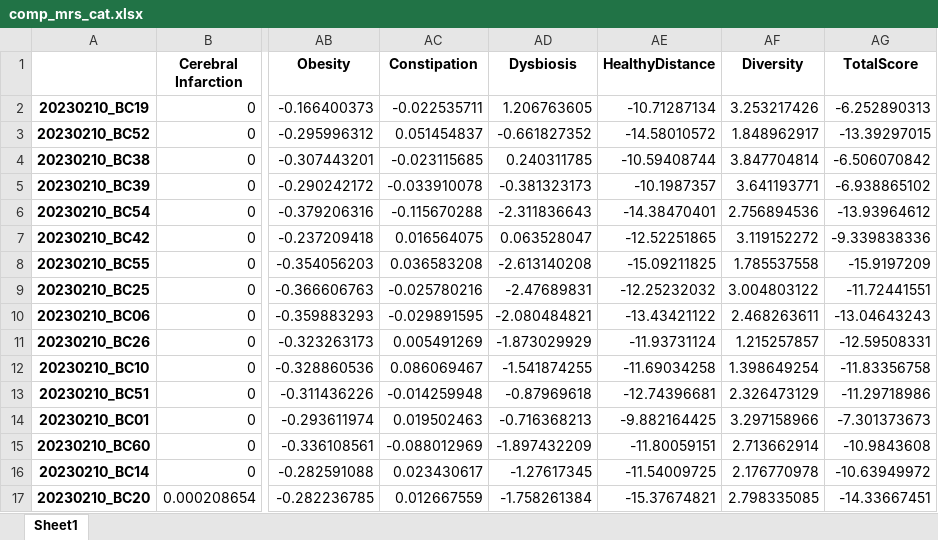
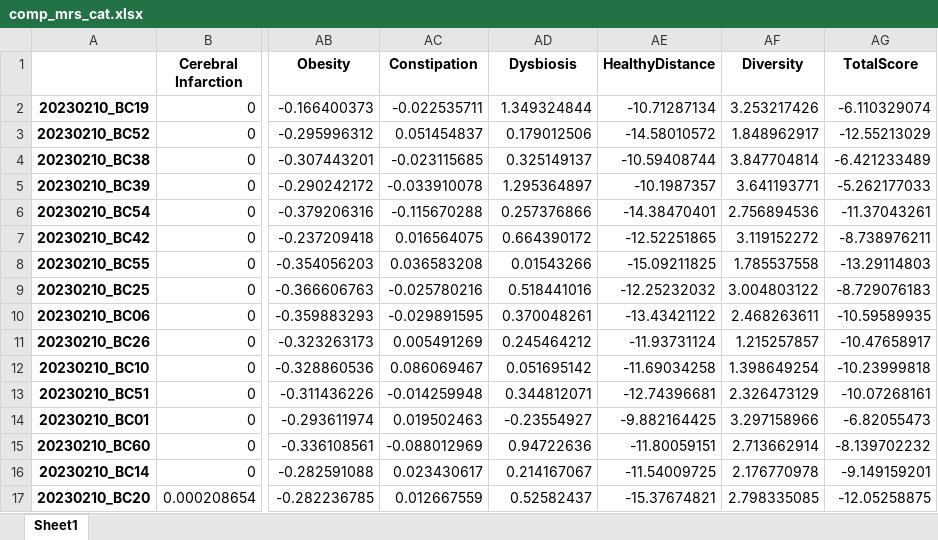
Before and after one commit to Gyungbu/comp_animal_disease, an Excel workbook: input/comp_mrs_cat.xlsx, sheet Sheet1, drawn as a sheet; only a part is shown, gaps mark what is left out; values as stored, in another font and other column widths than the file's, no borders; the diff covers the shown part only; the diff names each change by its address in the sheet, - before the commit and + after, or states it on an @@ line.

```diff
--- a/input/comp_mrs_cat.xlsx (sheet Sheet1)
+++ b/input/comp_mrs_cat.xlsx (sheet Sheet1)
-AD2 (Dysbiosis): 1.206763605
+AD2 (Dysbiosis): 1.349324844
-AG2 (TotalScore): -6.252890313
+AG2 (TotalScore): -6.110329074
-AD3 (Dysbiosis): -0.661827352
+AD3 (Dysbiosis): 0.179012506
-AG3 (TotalScore): -13.39297015
+AG3 (TotalScore): -12.55213029
-AD4 (Dysbiosis): 0.240311785
+AD4 (Dysbiosis): 0.325149137
-AG4 (TotalScore): -6.506070842
+AG4 (TotalScore): -6.421233489
-AD5 (Dysbiosis): -0.381323173
+AD5 (Dysbiosis): 1.295364897
-AG5 (TotalScore): -6.938865102
+AG5 (TotalScore): -5.262177033
-AD6 (Dysbiosis): -2.311836643
+AD6 (Dysbiosis): 0.257376866
-AG6 (TotalScore): -13.93964612
+AG6 (TotalScore): -11.37043261
-AD7 (Dysbiosis): 0.063528047
+AD7 (Dysbiosis): 0.664390172
-AG7 (TotalScore): -9.339838336
+AG7 (TotalScore): -8.738976211
-AD8 (Dysbiosis): -2.613140208
+AD8 (Dysbiosis): 0.01543266
-AG8 (TotalScore): -15.9197209
+AG8 (TotalScore): -13.29114803
-AD9 (Dysbiosis): -2.47689831
+AD9 (Dysbiosis): 0.518441016
-AG9 (TotalScore): -11.72441551
+AG9 (TotalScore): -8.729076183
-AD10 (Dysbiosis): -2.080484821
+AD10 (Dysbiosis): 0.370048261
-AG10 (TotalScore): -13.04643243
+AG10 (TotalScore): -10.59589935
-AD11 (Dysbiosis): -1.873029929
+AD11 (Dysbiosis): 0.245464212
-AG11 (TotalScore): -12.59508331
+AG11 (TotalScore): -10.47658917
-AD12 (Dysbiosis): -1.541874255
+AD12 (Dysbiosis): 0.051695142
-AG12 (TotalScore): -11.83356758
+AG12 (TotalScore): -10.23999818
-AD13 (Dysbiosis): -0.87969618
+AD13 (Dysbiosis): 0.344812071
-AG13 (TotalScore): -11.29718986
+AG13 (TotalScore): -10.07268161
-AD14 (Dysbiosis): -0.716368213
+AD14 (Dysbiosis): -0.23554927
-AG14 (TotalScore): -7.301373673
+AG14 (TotalScore): -6.82055473
-AD15 (Dysbiosis): -1.897432209
+AD15 (Dysbiosis): 0.94722636
-AG15 (TotalScore): -10.9843608
+AG15 (TotalScore): -8.139702232
-AD16 (Dysbiosis): -1.27617345
+AD16 (Dysbiosis): 0.214167067
-AG16 (TotalScore): -10.63949972
+AG16 (TotalScore): -9.149159201
-AD17 (Dysbiosis): -1.758261384
+AD17 (Dysbiosis): 0.52582437
-AG17 (TotalScore): -14.33667451
+AG17 (TotalScore): -12.05258875
```
Also changed, not shown: 86 edited cells elsewhere in this sheet, input/comp_mrs_dog.xlsx, input/db_abundance_cat.xlsx, 12 other files.
